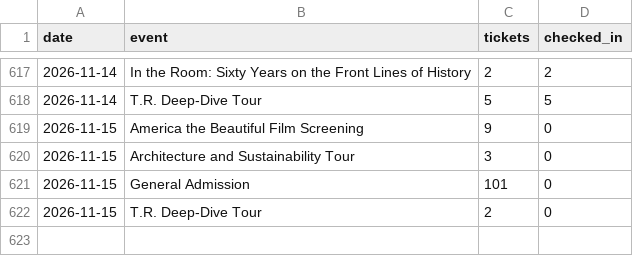
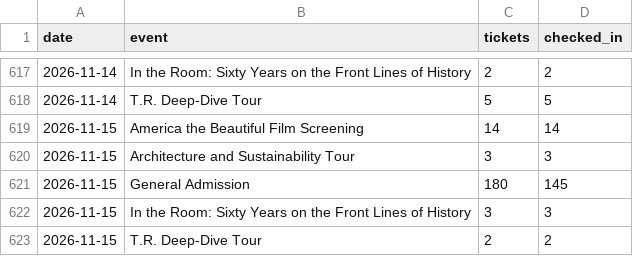
Before and after one commit to Theodore-Roosevelt-Presidential-Library/TourismData, a CSV file: data/acme_checkins_daily.csv, drawn as a sheet; only a part is shown, gaps mark what is left out.

```diff
--- a/data/acme_checkins_daily.csv
+++ b/data/acme_checkins_daily.csv
@@ -618,5 +618,6 @@ date,event,tickets,checked_in
 2026-11-14,T.R. Deep-Dive Tour,5,5
-2026-11-15,America the Beautiful Film Screening,9,0
-2026-11-15,Architecture and Sustainability Tour,3,0
-2026-11-15,General Admission,101,0
-2026-11-15,T.R. Deep-Dive Tour,2,0
+2026-11-15,America the Beautiful Film Screening,14,14
+2026-11-15,Architecture and Sustainability Tour,3,3
+2026-11-15,General Admission,180,145
+2026-11-15,In the Room: Sixty Years on the Front Lines of History,3,3
+2026-11-15,T.R. Deep-Dive Tour,2,2
```
Also changed, not shown: data/acme_origin_zip_monthly.csv, data/air_quality_daily.csv, 16 other files.
